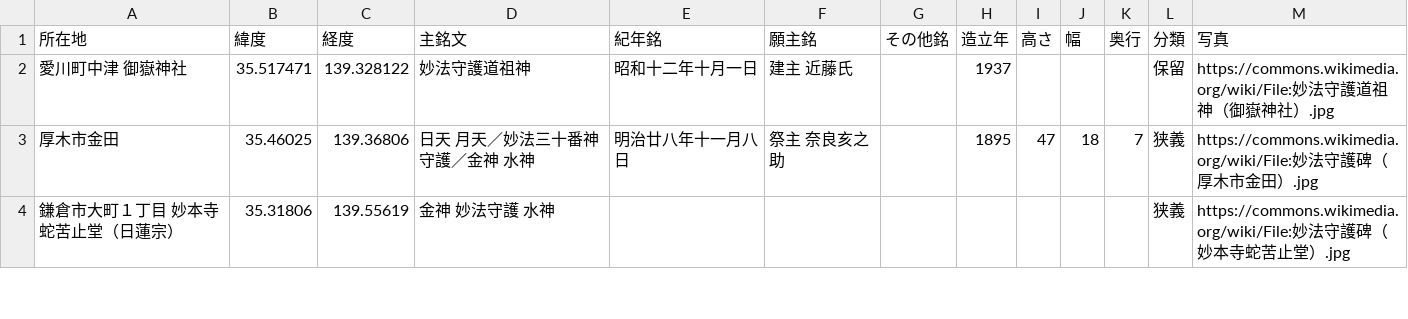
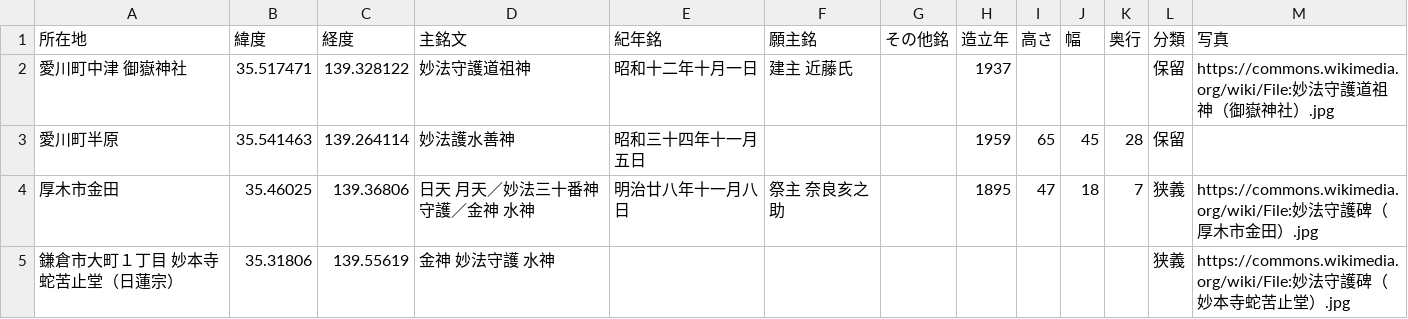
Before and after one commit to sekibutsu-info/myoho_shugohi, a CSV file: 妙法守護碑.csv, drawn as a sheet; only a part is shown.

Commit message:
Update 妙法守護碑.csv

```diff
--- a/妙法守護碑.csv
+++ b/妙法守護碑.csv
@@ -2,2 +2,3 @@
 "愛川町中津 御嶽神社",35.517471,139.328122,"妙法守護道祖神","昭和十二年十月一日","建主 近藤氏",,1937,,,,"保留","https://commons.wikimedia.org/wiki/File:妙法守護道祖神（御嶽神社）.jpg"
+"愛川町半原",35.541463,139.264114,"妙法護水善神","昭和三十四年十一月五日",,,1959,65,45,28,"保留",
 "厚木市金田",35.46025,139.36806,"日天 月天／妙法三十番神守護／金神 水神","明治廿八年十一月八日","祭主 奈良亥之助",,1895,47,18,7,"狭義","https://commons.wikimedia.org/wiki/File:妙法守護碑（厚木市金田）.jpg"
```
